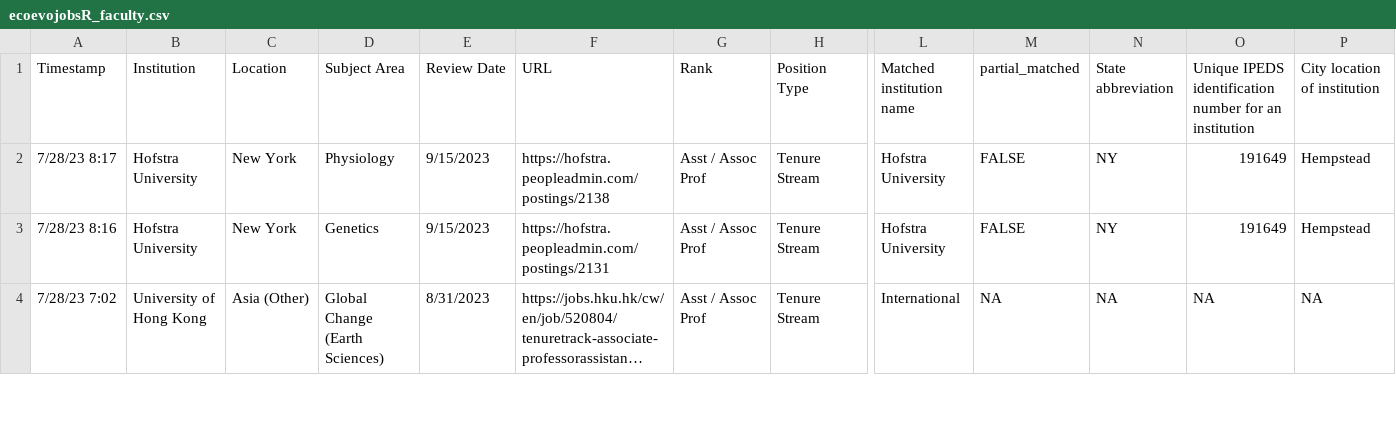
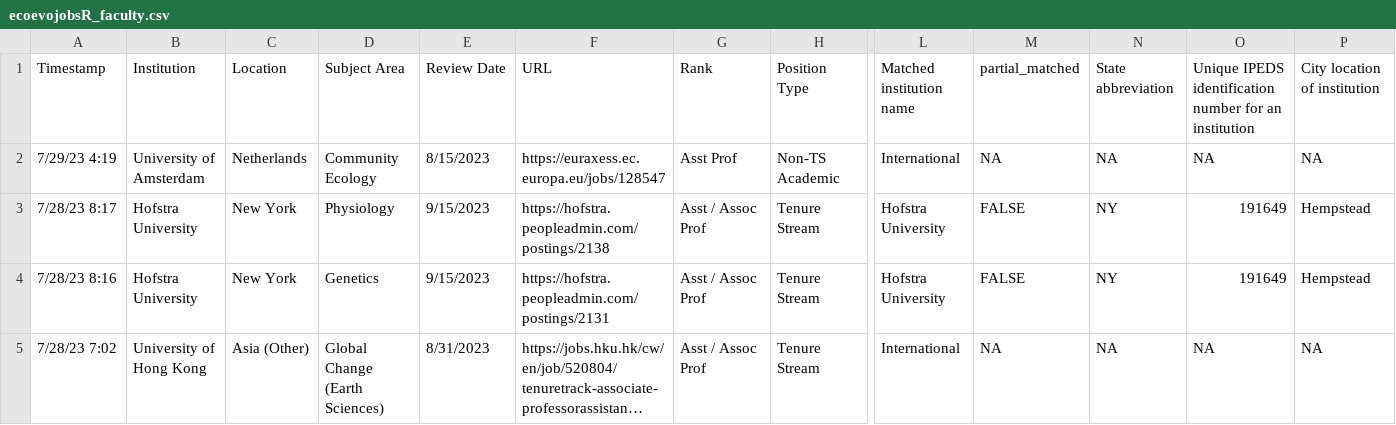
Before and after one commit to eddelbuettel/ecoevojobsR, a CSV file: data-raw/ecoevojobsR_faculty.csv, drawn as a sheet; only a part is shown, gaps mark what is left out; long unchanged cells end in …; rows hold the shown columns only; the diff names each change by its address in the sheet, - before the commit and + after, or states it on an @@ line.

```diff
--- a/data-raw/ecoevojobsR_faculty.csv
+++ b/data-raw/ecoevojobsR_faculty.csv
+row 2: 7/29/23 4:19 | University of Amsterdam | Netherlands | Community Ecology | 8/15/2023 | https://euraxess.ec.europa.eu/jobs/128547 | Asst Prof | Non-TS Academic | International | NA | NA | NA | NA
```
Also changed, not shown: 1 other file.
